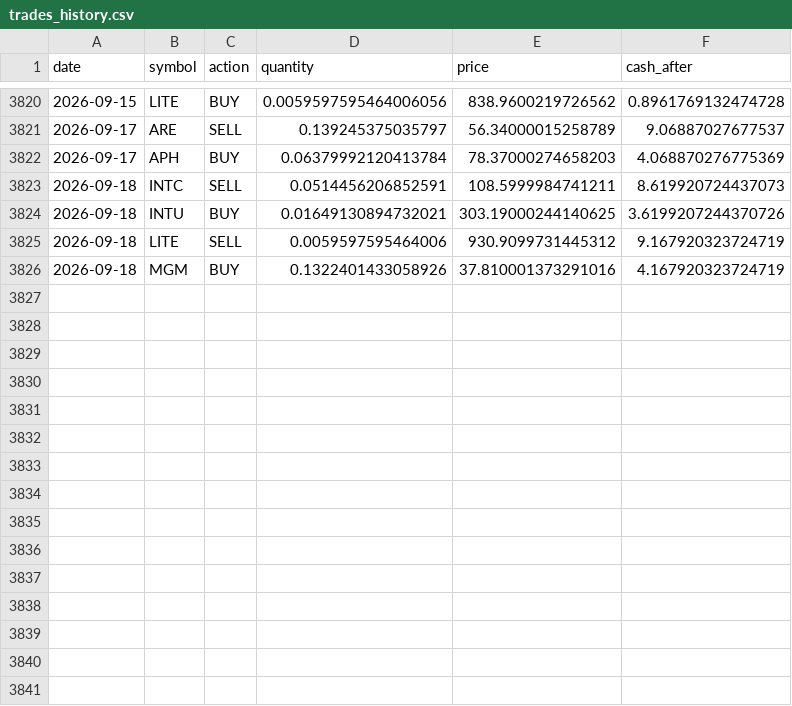
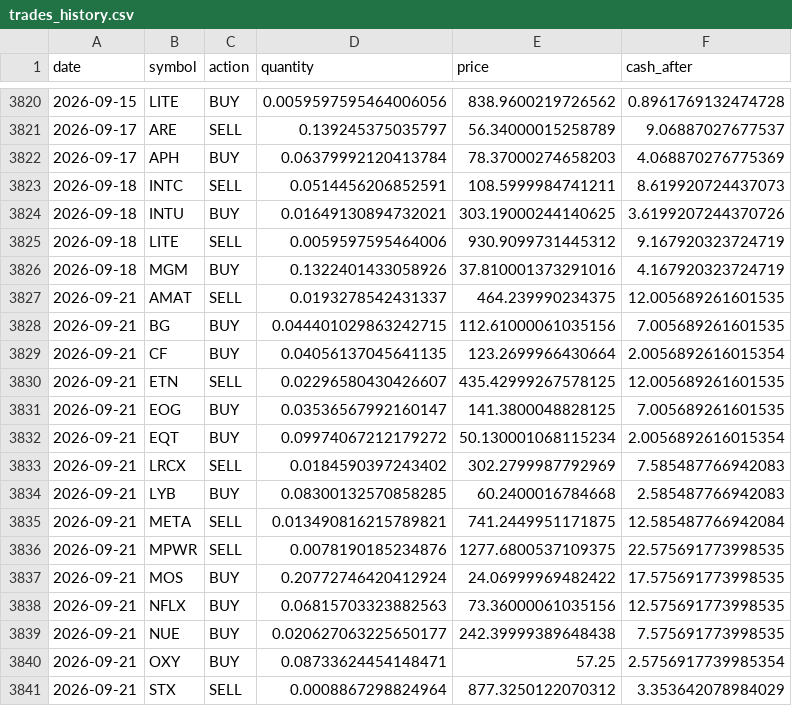
Before and after one commit to TechGroei/Test_Stock_Trading_Strategy, a CSV file: data/trades_history.csv, drawn as a sheet; only a part is shown, gaps mark what is left out.

Commit message:
Update portfolio, trades & performance [skip ci]

```diff
--- a/data/trades_history.csv
+++ b/data/trades_history.csv
@@ -3826 +3826,16 @@ date,symbol,action,quantity,price,cash_after
 2026-09-18,MGM,BUY,0.1322401433058926,37.810001373291016,4.167920323724719
+2026-09-21,AMAT,SELL,0.0193278542431337,464.239990234375,12.005689261601535
+2026-09-21,BG,BUY,0.044401029863242715,112.61000061035156,7.005689261601535
+2026-09-21,CF,BUY,0.04056137045641135,123.2699966430664,2.0056892616015354
+2026-09-21,ETN,SELL,0.02296580430426607,435.42999267578125,12.005689261601535
+2026-09-21,EOG,BUY,0.03536567992160147,141.3800048828125,7.005689261601535
+2026-09-21,EQT,BUY,0.09974067212179272,50.130001068115234,2.0056892616015354
+2026-09-21,LRCX,SELL,0.0184590397243402,302.2799987792969,7.585487766942083
+2026-09-21,LYB,BUY,0.08300132570858285,60.2400016784668,2.585487766942083
+2026-09-21,META,SELL,0.013490816215789821,741.2449951171875,12.585487766942084
+2026-09-21,MPWR,SELL,0.0078190185234876,1277.6800537109375,22.575691773998535
+2026-09-21,MOS,BUY,0.20772746420412924,24.06999969482422,17.575691773998535
+2026-09-21,NFLX,BUY,0.06815703323882563,73.36000061035156,12.575691773998535
+2026-09-21,NUE,BUY,0.020627063225650177,242.39999389648438,7.575691773998535
+2026-09-21,OXY,BUY,0.08733624454148471,57.25,2.5756917739985354
+2026-09-21,STX,SELL,0.0008867298824964,877.3250122070312,3.353642078984029
```
Also changed, not shown: data/portfolio.csv, 1 other file.
